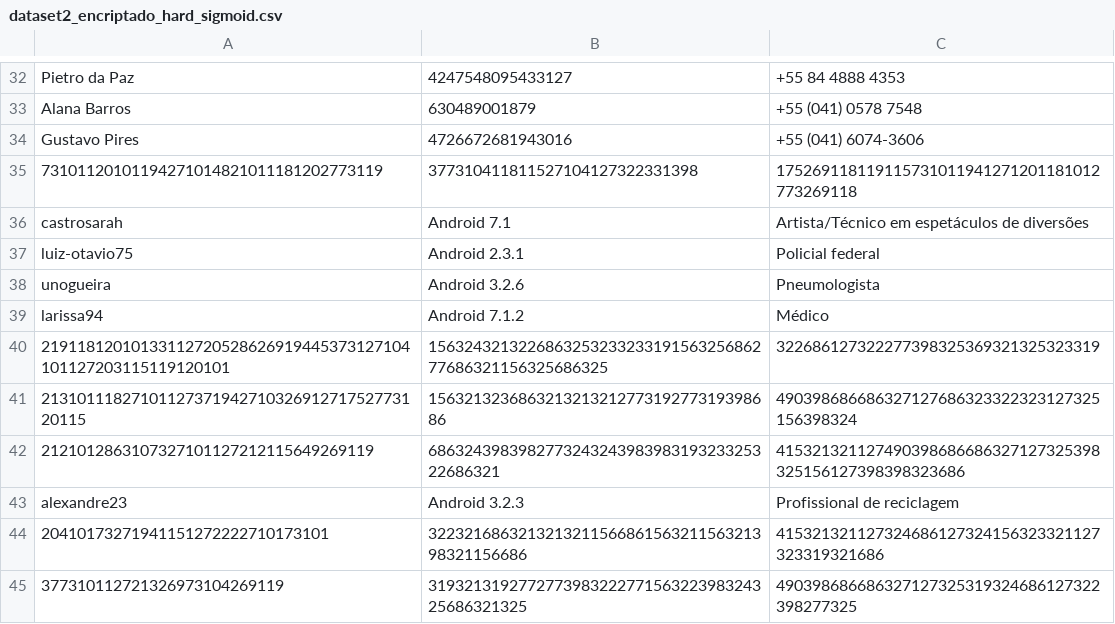
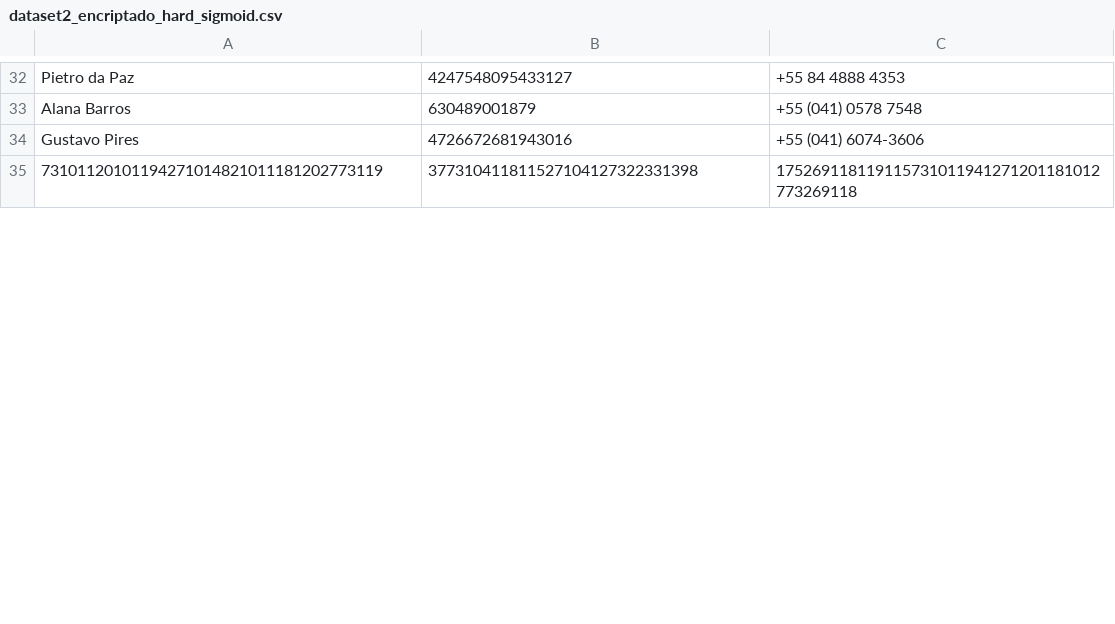
Before and after one commit to Dom-Juan/TCC-2, a CSV file: jupyter-notebook/final/dataset2_encriptado_hard_sigmoid.csv, drawn as a sheet; only a part is shown, gaps mark what is left out; removed rows and columns are numbered as before the commit, all else as after; the diff covers the shown part only; the diff names each change by its address in the sheet, - before the commit and + after, or states it on an @@ line.

```diff
--- a/jupyter-notebook/final/dataset2_encriptado_hard_sigmoid.csv
+++ b/jupyter-notebook/final/dataset2_encriptado_hard_sigmoid.csv
-row 36: castrosarah | Android 7.1 | Artista/Técnico em espetáculos de diversões
-row 37: luiz-otavio75 | Android 2.3.1 | Policial federal
-row 38: unogueira | Android 3.2.6 | Pneumologista
-row 39: larissa94 | Android 7.1.2 | Médico
-row 40: 21911812010133112720528626919445373127104101127203115119120101 | 156324321322686325323323319156325686277686321156325686325 | 322686127322277398325369321325323319
-row 41: 2131011182710112737194271032691271752773120115 | 156321323686321321321277319277319398686 | 490398686686327127686323322323127325156398324
-row 42: 2121012863107327101127212115649269119 | 686324398398277324324398398319323325322686321 | 415321321127490398686686327127325398325156127398398323686
-row 43: alexandre23 | Android 3.2.3 | Profissional de reciclagem
-row 44: 20410173271941151272222710173101 | 322321686321321321156686156321156321398321156686 | 415321321127324686127324156323321127323319321686
-row 45: 377310112721326973104269119 | 319321319277277398322277156322398324325686321325 | 490398686686327127325319324686127322398277325
```
Also changed, not shown: 23 added rows and 13 removed rows elsewhere in this file, jupyter-notebook/final/dataset_encriptado_relu.csv, jupyter-notebook/final/dataset_encriptado_sigmoid.csv, 22 other files.
